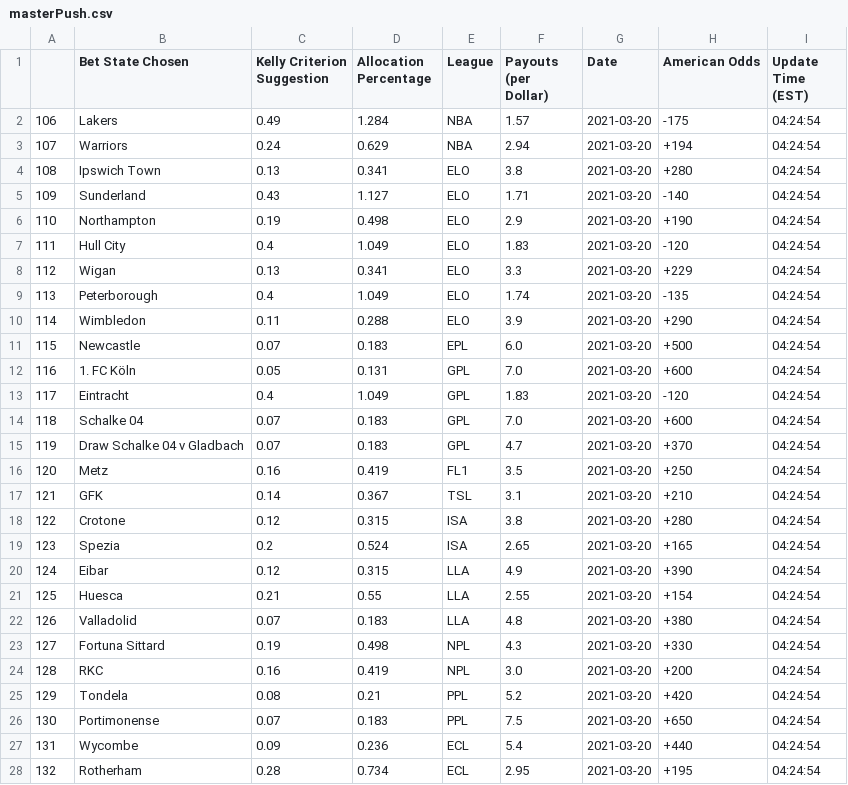
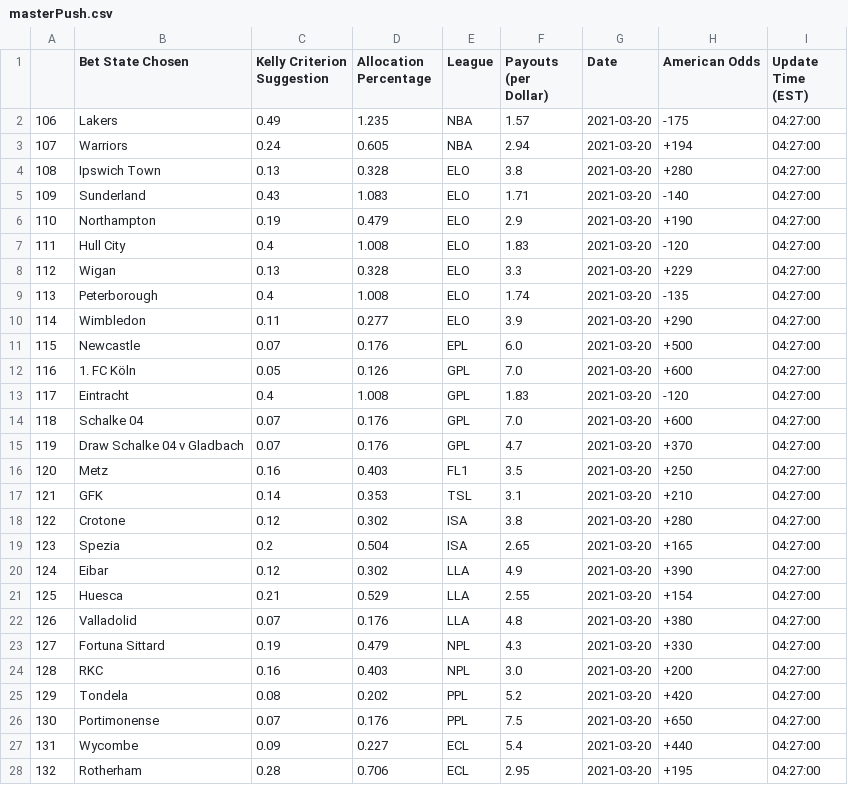
Before and after one commit to axz2000/sportsbook, a CSV file: marchMadness/masterPush.csv, drawn as a sheet; only a part is shown; the diff covers the shown part only.

```diff
--- a/marchMadness/masterPush.csv
+++ b/marchMadness/masterPush.csv
@@ -1,28 +1,28 @@
 ,Bet State Chosen,Kelly Criterion Suggestion,Allocation Percentage,League,Payouts (per Dollar),Date,American Odds,Update Time (EST)
-106,Lakers,0.49,1.284,NBA,1.57,2021-03-20,-175,04:24:54
-107,Warriors,0.24,0.629,NBA,2.94,2021-03-20,+194,04:24:54
-108,Ipswich Town,0.13,0.341,ELO,3.8,2021-03-20,+280,04:24:54
-109,Sunderland,0.43,1.127,ELO,1.71,2021-03-20,-140,04:24:54
-110,Northampton,0.19,0.498,ELO,2.9,2021-03-20,+190,04:24:54
-111,Hull City,0.4,1.049,ELO,1.83,2021-03-20,-120,04:24:54
-112,Wigan,0.13,0.341,ELO,3.3,2021-03-20,+229,04:24:54
-113,Peterborough,0.4,1.049,ELO,1.74,2021-03-20,-135,04:24:54
-114,Wimbledon,0.11,0.288,ELO,3.9,2021-03-20,+290,04:24:54
-115,Newcastle,0.07,0.183,EPL,6.0,2021-03-20,+500,04:24:54
-116,1. FC Köln,0.05,0.131,GPL,7.0,2021-03-20,+600,04:24:54
-117,Eintracht,0.4,1.049,GPL,1.83,2021-03-20,-120,04:24:54
-118,Schalke 04,0.07,0.183,GPL,7.0,2021-03-20,+600,04:24:54
-119,Draw Schalke 04 v Gladbach,0.07,0.183,GPL,4.7,2021-03-20,+370,04:24:54
-120,Metz,0.16,0.419,FL1,3.5,2021-03-20,+250,04:24:54
-121,GFK,0.14,0.367,TSL,3.1,2021-03-20,+210,04:24:54
-122,Crotone,0.12,0.315,ISA,3.8,2021-03-20,+280,04:24:54
-123,Spezia,0.2,0.524,ISA,2.65,2021-03-20,+165,04:24:54
-124,Eibar,0.12,0.315,LLA,4.9,2021-03-20,+390,04:24:54
-125,Huesca,0.21,0.55,LLA,2.55,2021-03-20,+154,04:24:54
-126,Valladolid,0.07,0.183,LLA,4.8,2021-03-20,+380,04:24:54
-127,Fortuna Sittard,0.19,0.498,NPL,4.3,2021-03-20,+330,04:24:54
-128,RKC,0.16,0.419,NPL,3.0,2021-03-20,+200,04:24:54
-129,Tondela,0.08,0.21,PPL,5.2,2021-03-20,+420,04:24:54
-130,Portimonense,0.07,0.183,PPL,7.5,2021-03-20,+650,04:24:54
-131,Wycombe,0.09,0.236,ECL,5.4,2021-03-20,+440,04:24:54
-132,Rotherham,0.28,0.734,ECL,2.95,2021-03-20,+195,04:24:54
+106,Lakers,0.49,1.235,NBA,1.57,2021-03-20,-175,04:27:00
+107,Warriors,0.24,0.605,NBA,2.94,2021-03-20,+194,04:27:00
+108,Ipswich Town,0.13,0.328,ELO,3.8,2021-03-20,+280,04:27:00
+109,Sunderland,0.43,1.083,ELO,1.71,2021-03-20,-140,04:27:00
+110,Northampton,0.19,0.479,ELO,2.9,2021-03-20,+190,04:27:00
+111,Hull City,0.4,1.008,ELO,1.83,2021-03-20,-120,04:27:00
+112,Wigan,0.13,0.328,ELO,3.3,2021-03-20,+229,04:27:00
+113,Peterborough,0.4,1.008,ELO,1.74,2021-03-20,-135,04:27:00
+114,Wimbledon,0.11,0.277,ELO,3.9,2021-03-20,+290,04:27:00
+115,Newcastle,0.07,0.176,EPL,6.0,2021-03-20,+500,04:27:00
+116,1. FC Köln,0.05,0.126,GPL,7.0,2021-03-20,+600,04:27:00
+117,Eintracht,0.4,1.008,GPL,1.83,2021-03-20,-120,04:27:00
+118,Schalke 04,0.07,0.176,GPL,7.0,2021-03-20,+600,04:27:00
+119,Draw Schalke 04 v Gladbach,0.07,0.176,GPL,4.7,2021-03-20,+370,04:27:00
+120,Metz,0.16,0.403,FL1,3.5,2021-03-20,+250,04:27:00
+121,GFK,0.14,0.353,TSL,3.1,2021-03-20,+210,04:27:00
+122,Crotone,0.12,0.302,ISA,3.8,2021-03-20,+280,04:27:00
+123,Spezia,0.2,0.504,ISA,2.65,2021-03-20,+165,04:27:00
+124,Eibar,0.12,0.302,LLA,4.9,2021-03-20,+390,04:27:00
+125,Huesca,0.21,0.529,LLA,2.55,2021-03-20,+154,04:27:00
+126,Valladolid,0.07,0.176,LLA,4.8,2021-03-20,+380,04:27:00
+127,Fortuna Sittard,0.19,0.479,NPL,4.3,2021-03-20,+330,04:27:00
+128,RKC,0.16,0.403,NPL,3.0,2021-03-20,+200,04:27:00
+129,Tondela,0.08,0.202,PPL,5.2,2021-03-20,+420,04:27:00
+130,Portimonense,0.07,0.176,PPL,7.5,2021-03-20,+650,04:27:00
+131,Wycombe,0.09,0.227,ECL,5.4,2021-03-20,+440,04:27:00
+132,Rotherham,0.28,0.706,ECL,2.95,2021-03-20,+195,04:27:00
```
Also changed, not shown: 3 added rows and 2 edited cells elsewhere in this file, marchMadness/parlayTable.csv, 1 other file.
